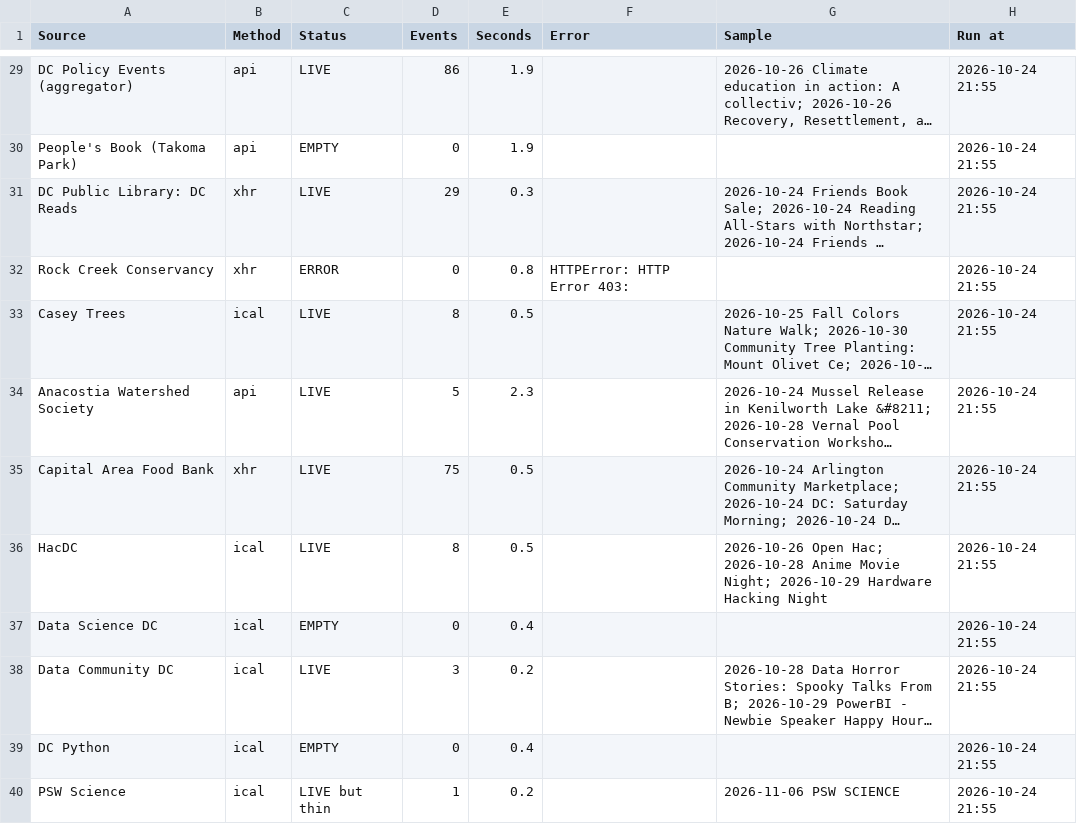
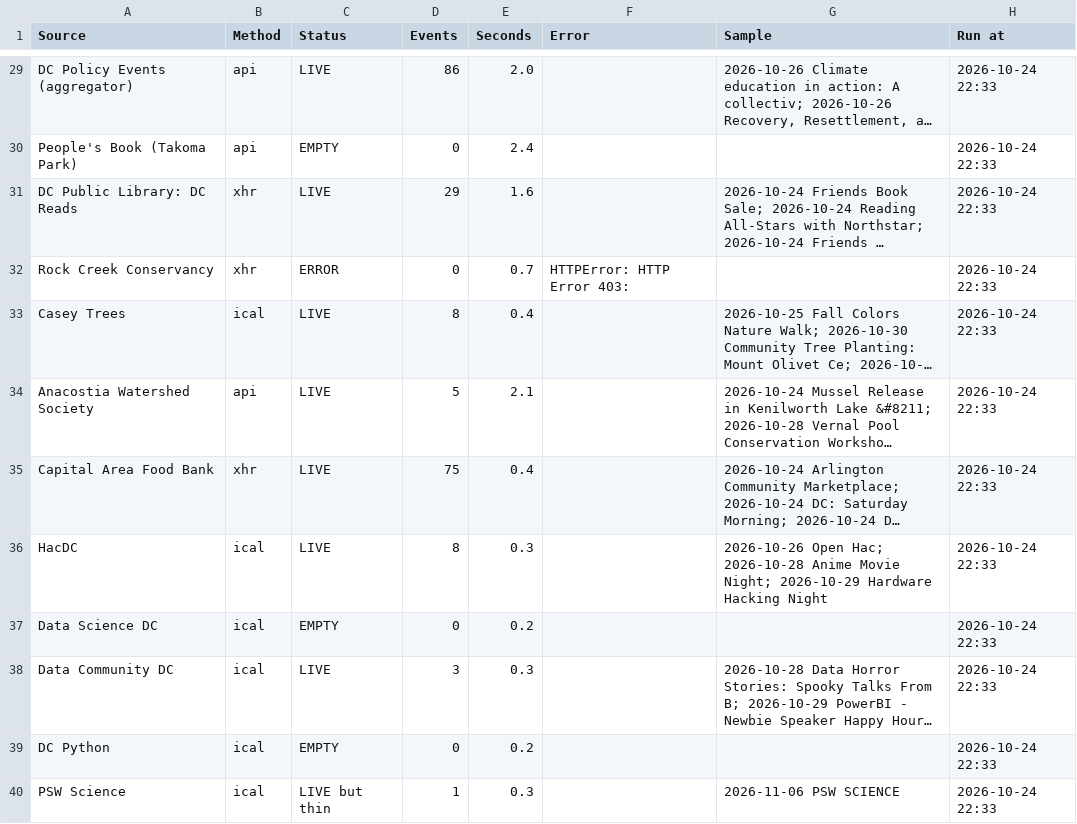
Before and after one commit to emanstof-png/event-feed, a CSV file: run_log.csv, drawn as a sheet; only a part is shown, gaps mark what is left out; long unchanged cells end in …; the diff covers the shown part only; the diff names each change by its address in the sheet, - before the commit and + after, or states it on an @@ line.

```diff
--- a/run_log.csv
+++ b/run_log.csv
-E29 (Seconds): 1.9
+E29 (Seconds): 2.0
-H29:H40 (Run at): 2026-10-24 21:55
+H29:H40 (Run at): 2026-10-24 22:33
-E30 (Seconds): 1.9
+E30 (Seconds): 2.4
-E31 (Seconds): 0.3
+E31 (Seconds): 1.6
-E32 (Seconds): 0.8
+E32 (Seconds): 0.7
-E33 (Seconds): 0.5
+E33 (Seconds): 0.4
-E34 (Seconds): 2.3
+E34 (Seconds): 2.1
-E35 (Seconds): 0.5
+E35 (Seconds): 0.4
-E36 (Seconds): 0.5
+E36 (Seconds): 0.3
-E37 (Seconds): 0.4
+E37 (Seconds): 0.2
-E38 (Seconds): 0.2
+E38 (Seconds): 0.3
-E39 (Seconds): 0.4
+E39 (Seconds): 0.2
-E40 (Seconds): 0.2
+E40 (Seconds): 0.3
```
Also changed, not shown: 71 edited cells elsewhere in this file, feed_desc.csv, feed_test.csv.
